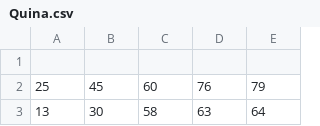
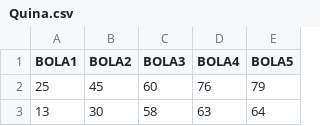
Before and after one commit to willianbazarin/UFMS, a CSV file: Quina.csv, drawn as a sheet; only a part is shown.

Commit message:
Update Quina.csv

```diff
--- a/Quina.csv
+++ b/Quina.csv
@@ -1,2 +1,2 @@
-
+BOLA1;BOLA2;BOLA3;BOLA4;BOLA5
 25;45;60;76;79;;;;;;;;;;;;;;
```
